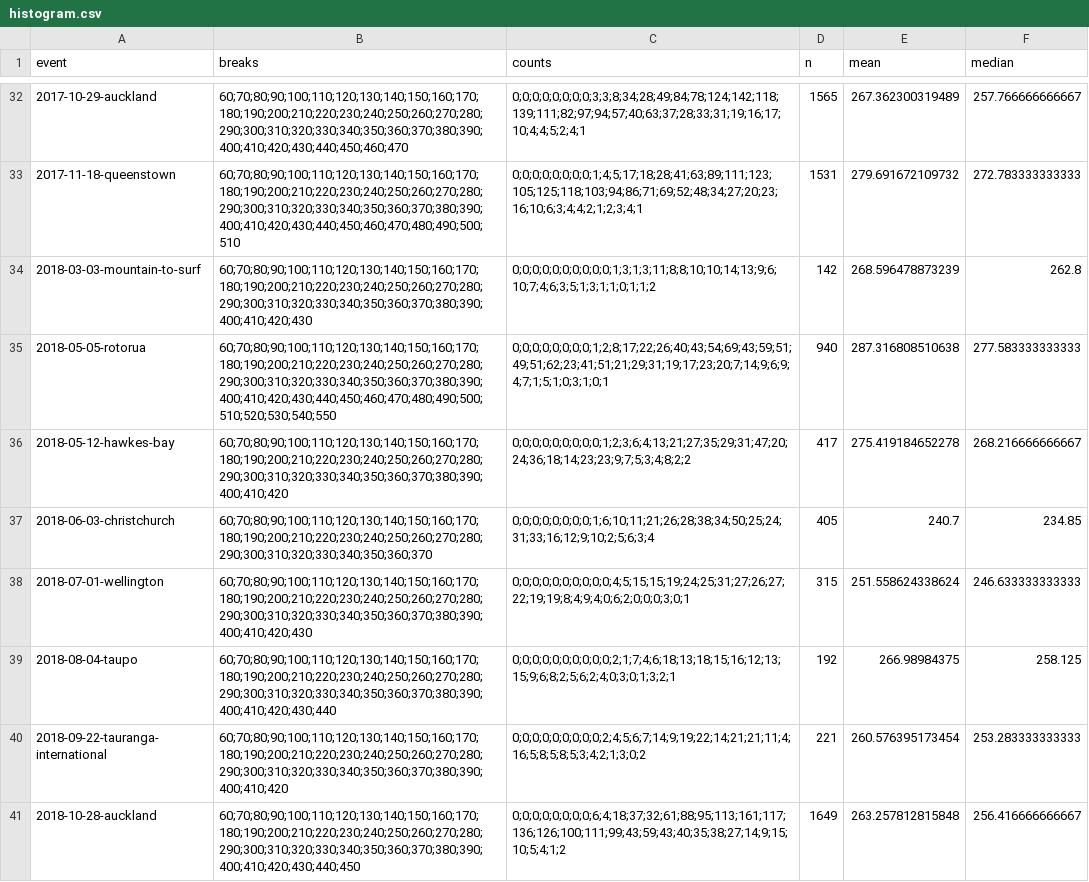
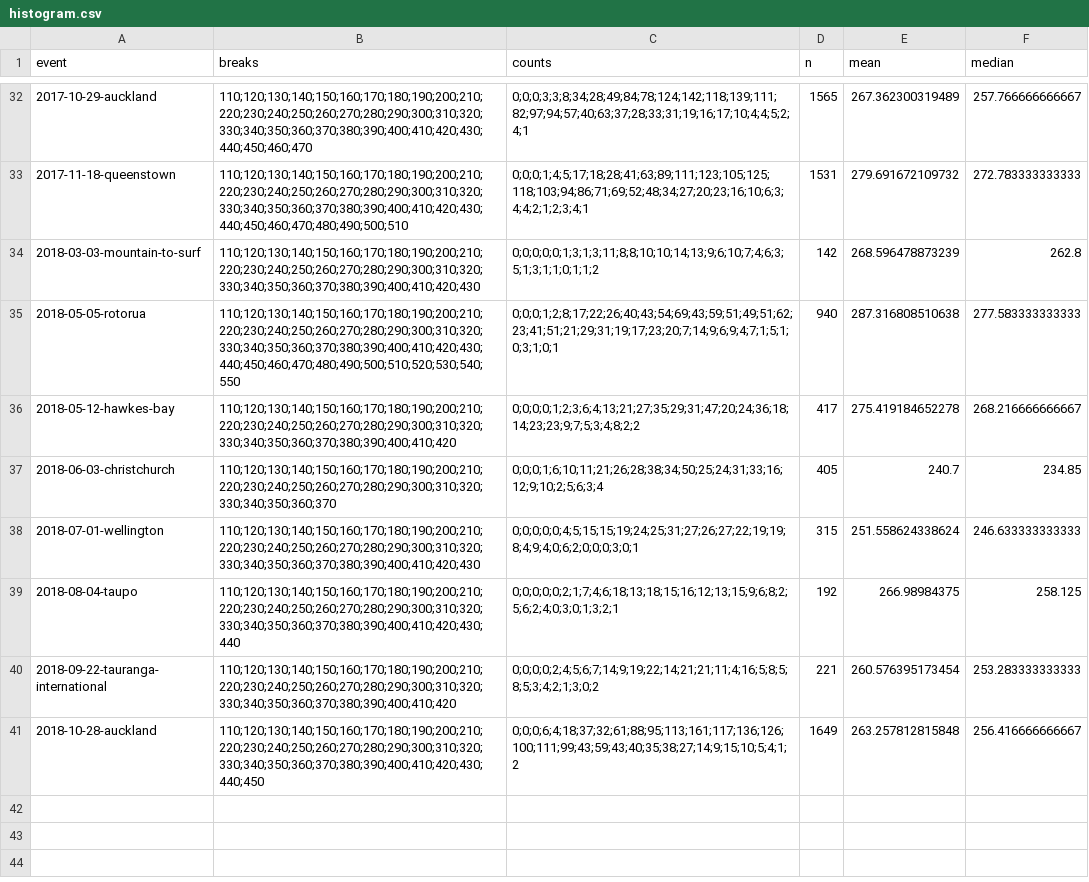
Before and after one commit to nzrunningstats/nzrunningstats.github.io, a CSV file: marathon/data/histogram.csv, drawn as a sheet; only a part is shown, gaps mark what is left out; the diff covers the shown part only; the diff names each change by its address in the sheet, - before the commit and + after, or states it on an @@ line.

Commit message:
Histograms + nbars

```diff
--- a/marathon/data/histogram.csv
+++ b/marathon/data/histogram.csv
-B32 (breaks): 60;70;80;90;100;110;120;130;140;150;160;170;180;190;200;210;220;230;240;250;260;270;280;290;300;310;320;330;340;350;360;370;380;390;400;410;420;430;440;450;460;470
+B32 (breaks): 110;120;130;140;150;160;170;180;190;200;210;220;230;240;250;260;270;280;290;300;310;320;330;340;350;360;370;380;390;400;410;420;430;440;450;460;470
-C32 (counts): 0;0;0;0;0;0;0;0;3;3;8;34;28;49;84;78;124;142;118;139;111;82;97;94;57;40;63;37;28;33;31;19;16;17;10;4;4;5;2;4;1
+C32 (counts): 0;0;0;3;3;8;34;28;49;84;78;124;142;118;139;111;82;97;94;57;40;63;37;28;33;31;19;16;17;10;4;4;5;2;4;1
-B33 (breaks): 60;70;80;90;100;110;120;130;140;150;160;170;180;190;200;210;220;230;240;250;260;270;280;290;300;310;320;330;340;350;360;370;380;390;400;410;420;430;440;450;460;470;480;490;500;510
+B33 (breaks): 110;120;130;140;150;160;170;180;190;200;210;220;230;240;250;260;270;280;290;300;310;320;330;340;350;360;370;380;390;400;410;420;430;440;450;460;470;480;490;500;510
-C33 (counts): 0;0;0;0;0;0;0;0;1;4;5;17;18;28;41;63;89;111;123;105;125;118;103;94;86;71;69;52;48;34;27;20;23;16;10;6;3;4;4;2;1;2;3;4;1
+C33 (counts): 0;0;0;1;4;5;17;18;28;41;63;89;111;123;105;125;118;103;94;86;71;69;52;48;34;27;20;23;16;10;6;3;4;4;2;1;2;3;4;1
-B34 (breaks): 60;70;80;90;100;110;120;130;140;150;160;170;180;190;200;210;220;230;240;250;260;270;280;290;300;310;320;330;340;350;360;370;380;390;400;410;420;430
+B34 (breaks): 110;120;130;140;150;160;170;180;190;200;210;220;230;240;250;260;270;280;290;300;310;320;330;340;350;360;370;380;390;400;410;420;430
-C34 (counts): 0;0;0;0;0;0;0;0;0;0;1;3;1;3;11;8;8;10;10;14;13;9;6;10;7;4;6;3;5;1;3;1;1;0;1;1;2
+C34 (counts): 0;0;0;0;0;1;3;1;3;11;8;8;10;10;14;13;9;6;10;7;4;6;3;5;1;3;1;1;0;1;1;2
-B35 (breaks): 60;70;80;90;100;110;120;130;140;150;160;170;180;190;200;210;220;230;240;250;260;270;280;290;300;310;320;330;340;350;360;370;380;390;400;410;420;430;440;450;460;470;480;490;500;510;520;530;540;550
+B35 (breaks): 110;120;130;140;150;160;170;180;190;200;210;220;230;240;250;260;270;280;290;300;310;320;330;340;350;360;370;380;390;400;410;420;430;440;450;460;470;480;490;500;510;520;530;540;550
-C35 (counts): 0;0;0;0;0;0;0;0;1;2;8;17;22;26;40;43;54;69;43;59;51;49;51;62;23;41;51;21;29;31;19;17;23;20;7;14;9;6;9;4;7;1;5;1;0;3;1;0;1
+C35 (counts): 0;0;0;1;2;8;17;22;26;40;43;54;69;43;59;51;49;51;62;23;41;51;21;29;31;19;17;23;20;7;14;9;6;9;4;7;1;5;1;0;3;1;0;1
-B36 (breaks): 60;70;80;90;100;110;120;130;140;150;160;170;180;190;200;210;220;230;240;250;260;270;280;290;300;310;320;330;340;350;360;370;380;390;400;410;420
+B36 (breaks): 110;120;130;140;150;160;170;180;190;200;210;220;230;240;250;260;270;280;290;300;310;320;330;340;350;360;370;380;390;400;410;420
-C36 (counts): 0;0;0;0;0;0;0;0;0;1;2;3;6;4;13;21;27;35;29;31;47;20;24;36;18;14;23;23;9;7;5;3;4;8;2;2
+C36 (counts): 0;0;0;0;1;2;3;6;4;13;21;27;35;29;31;47;20;24;36;18;14;23;23;9;7;5;3;4;8;2;2
-B37 (breaks): 60;70;80;90;100;110;120;130;140;150;160;170;180;190;200;210;220;230;240;250;260;270;280;290;300;310;320;330;340;350;360;370
+B37 (breaks): 110;120;130;140;150;160;170;180;190;200;210;220;230;240;250;260;270;280;290;300;310;320;330;340;350;360;370
-C37 (counts): 0;0;0;0;0;0;0;0;1;6;10;11;21;26;28;38;34;50;25;24;31;33;16;12;9;10;2;5;6;3;4
+C37 (counts): 0;0;0;1;6;10;11;21;26;28;38;34;50;25;24;31;33;16;12;9;10;2;5;6;3;4
-B38 (breaks): 60;70;80;90;100;110;120;130;140;150;160;170;180;190;200;210;220;230;240;250;260;270;280;290;300;310;320;330;340;350;360;370;380;390;400;410;420;430
+B38 (breaks): 110;120;130;140;150;160;170;180;190;200;210;220;230;240;250;260;270;280;290;300;310;320;330;340;350;360;370;380;390;400;410;420;430
-C38 (counts): 0;0;0;0;0;0;0;0;0;0;4;5;15;15;19;24;25;31;27;26;27;22;19;19;8;4;9;4;0;6;2;0;0;0;3;0;1
+C38 (counts): 0;0;0;0;0;4;5;15;15;19;24;25;31;27;26;27;22;19;19;8;4;9;4;0;6;2;0;0;0;3;0;1
-B39 (breaks): 60;70;80;90;100;110;120;130;140;150;160;170;180;190;200;210;220;230;240;250;260;270;280;290;300;310;320;330;340;350;360;370;380;390;400;410;420;430;440
+B39 (breaks): 110;120;130;140;150;160;170;180;190;200;210;220;230;240;250;260;270;280;290;300;310;320;330;340;350;360;370;380;390;400;410;420;430;440
-C39 (counts): 0;0;0;0;0;0;0;0;0;0;2;1;7;4;6;18;13;18;15;16;12;13;15;9;6;8;2;5;6;2;4;0;3;0;1;3;2;1
+C39 (counts): 0;0;0;0;0;2;1;7;4;6;18;13;18;15;16;12;13;15;9;6;8;2;5;6;2;4;0;3;0;1;3;2;1
-B40 (breaks): 60;70;80;90;100;110;120;130;140;150;160;170;180;190;200;210;220;230;240;250;260;270;280;290;300;310;320;330;340;350;360;370;380;390;400;410;420
+B40 (breaks): 110;120;130;140;150;160;170;180;190;200;210;220;230;240;250;260;270;280;290;300;310;320;330;340;350;360;370;380;390;400;410;420
-C40 (counts): 0;0;0;0;0;0;0;0;0;2;4;5;6;7;14;9;19;22;14;21;21;11;4;16;5;8;5;8;5;3;4;2;1;3;0;2
+C40 (counts): 0;0;0;0;2;4;5;6;7;14;9;19;22;14;21;21;11;4;16;5;8;5;8;5;3;4;2;1;3;0;2
-B41 (breaks): 60;70;80;90;100;110;120;130;140;150;160;170;180;190;200;210;220;230;240;250;260;270;280;290;300;310;320;330;340;350;360;370;380;390;400;410;420;430;440;450
+B41 (breaks): 110;120;130;140;150;160;170;180;190;200;210;220;230;240;250;260;270;280;290;300;310;320;330;340;350;360;370;380;390;400;410;420;430;440;450
-C41 (counts): 0;0;0;0;0;0;0;0;6;4;18;37;32;61;88;95;113;161;117;136;126;100;111;99;43;59;43;40;35;38;27;14;9;15;10;5;4;1;2
+C41 (counts): 0;0;0;6;4;18;37;32;61;88;95;113;161;117;136;126;100;111;99;43;59;43;40;35;38;27;14;9;15;10;5;4;1;2
```
Also changed, not shown: 64 edited cells elsewhere in this file, marathon/data/marathonresults.csv, marathon/data/resC.csv, 3 other files.
